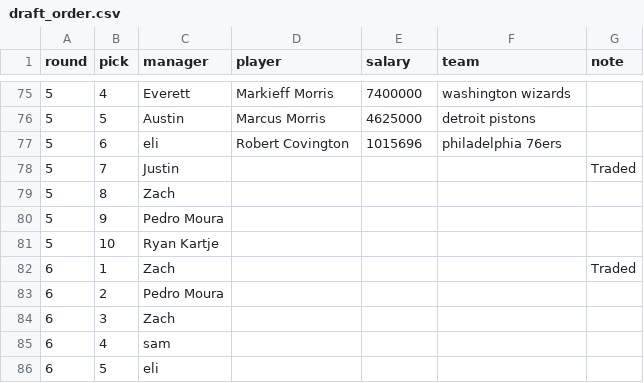
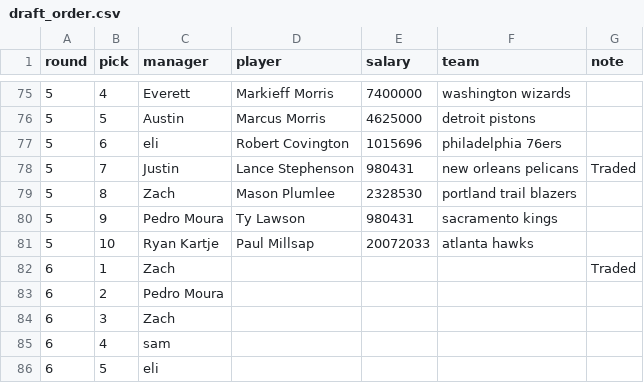
Before and after one commit to ryanvmenezes/cutthecheck, a CSV file: rosters/management/commands/draft_order.csv, drawn as a sheet; only a part is shown, gaps mark what is left out.

Commit message:
auto committing rosters

```diff
--- a/rosters/management/commands/draft_order.csv
+++ b/rosters/management/commands/draft_order.csv
@@ -77,6 +77,6 @@ round,pick,manager,player,salary,team,note
 5,6,eli,Robert Covington,1015696,philadelphia 76ers,
-5,7,Justin,,,,Traded
-5,8,Zach,,,,
-5,9,Pedro Moura,,,,
-5,10,Ryan Kartje,,,,
+5,7,Justin,Lance Stephenson,980431,new orleans pelicans,Traded
+5,8,Zach,Mason Plumlee,2328530,portland trail blazers,
+5,9,Pedro Moura,Ty Lawson,980431,sacramento kings,
+5,10,Ryan Kartje,Paul Millsap,20072033,atlanta hawks,
 6,1,Zach,,,,Traded
```
